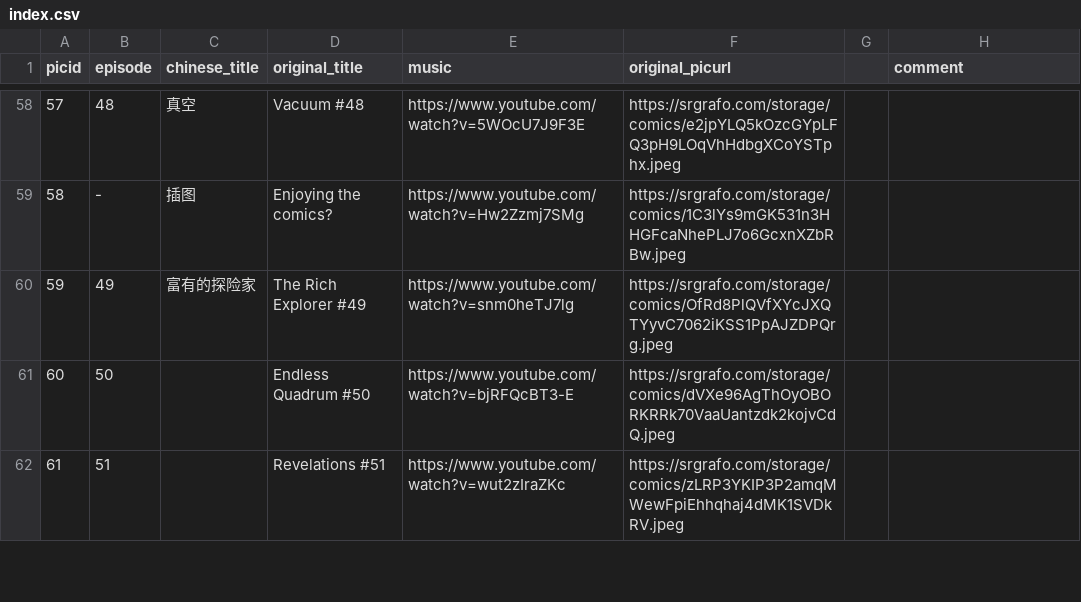
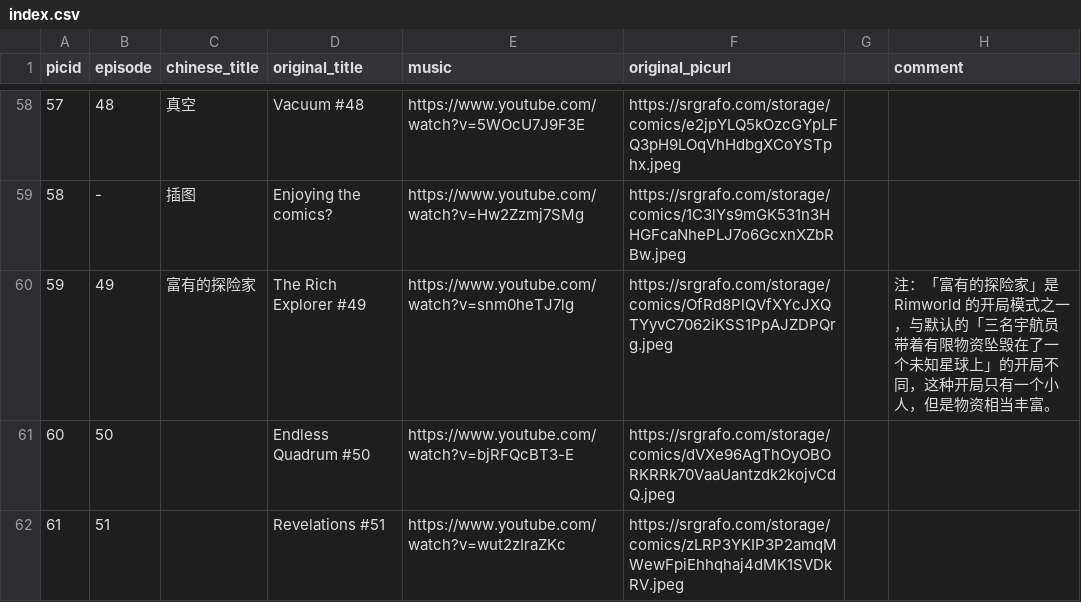
Before and after one commit to lamons/RimworldTales_CN, a CSV file: index.csv, drawn as a sheet; only a part is shown, gaps mark what is left out.

```diff
--- a/index.csv
+++ b/index.csv
@@ -59,3 +59,3 @@
 58,-,插图,Enjoying the comics?,https://www.youtube.com/watch?v=Hw2Zzmj7SMg,https://srgrafo.com/storage/comics/1C3lYs9mGK531n3HHGFcaNhePLJ7o6GcxnXZbRBw.jpeg,,
-59,49,富有的探险家,The Rich Explorer #49,https://www.youtube.com/watch?v=snm0heTJ7lg,https://srgrafo.com/storage/comics/OfRd8PlQVfXYcJXQTYyvC7062iKSS1PpAJZDPQrg.jpeg,,
+59,49,富有的探险家,The Rich Explorer #49,https://www.youtube.com/watch?v=snm0heTJ7lg,https://srgrafo.com/storage/comics/OfRd8PlQVfXYcJXQTYyvC7062iKSS1PpAJZDPQrg.jpeg,,注：「富有的探险家」是 Rimworld 的开局模式之一，与默认的「三名宇航员带着有限物资坠毁在了一个未知星球上」的开局不同，这种开局只有一个小人，但是物资相当丰富。
 60,50,,Endless Quadrum #50,https://www.youtube.com/watch?v=bjRFQcBT3-E,https://srgrafo.com/storage/comics/dVXe96AgThOyOBORKRRk70VaaUantzdk2kojvCdQ.jpeg,,
```
Also changed, not shown: 1 other file.
